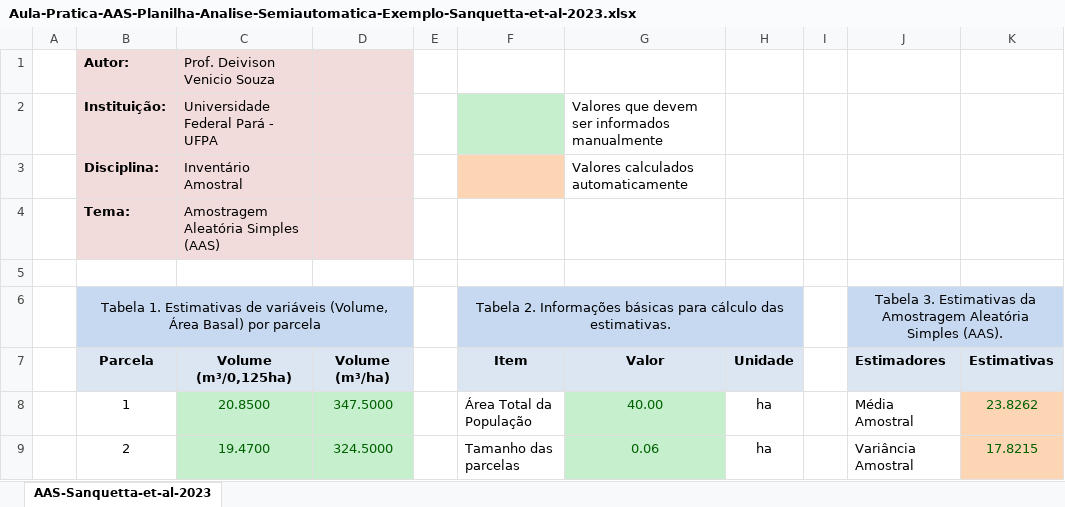
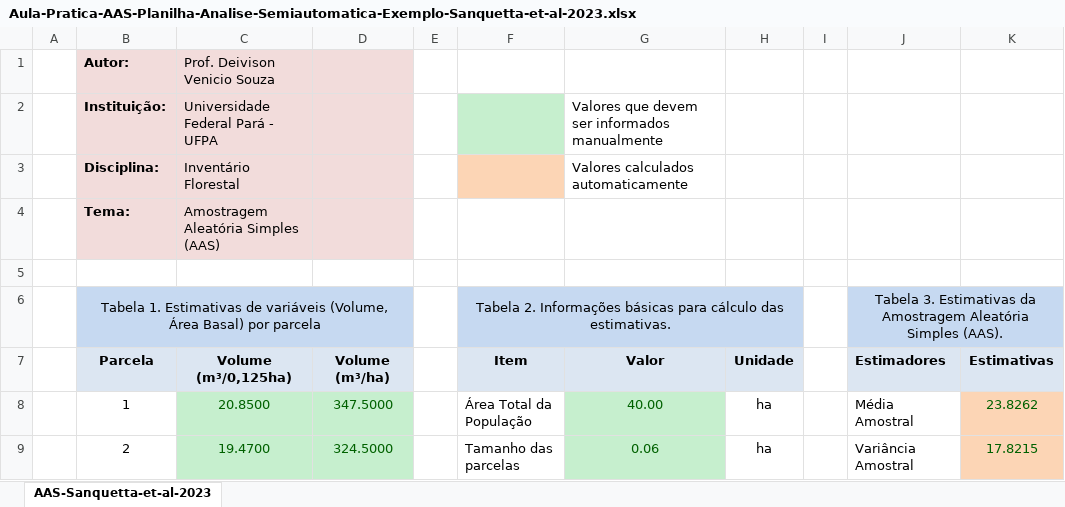
Before and after one commit to DeivisonSouza/FL03039-Inventario-Florestal, an Excel workbook: Slides/data/Aula-Pratica-AAS-Planilha-Analise-Semiautomatica-Exemplo-Sanquetta-et-al-2023.xlsx, sheet AAS-Sanquetta-et-al-2023, drawn as a sheet; only a part is shown; values as stored, in another font and other column widths than the file's, no borders; charts and pictures not drawn; the diff names each change by its address in the sheet, - before the commit and + after, or states it on an @@ line.

```diff
--- a/Slides/data/Aula-Pratica-AAS-Planilha-Analise-Semiautomatica-Exemplo-Sanquetta-et-al-2023.xlsx (sheet AAS-Sanquetta-et-al-2023)
+++ b/Slides/data/Aula-Pratica-AAS-Planilha-Analise-Semiautomatica-Exemplo-Sanquetta-et-al-2023.xlsx (sheet AAS-Sanquetta-et-al-2023)
-C3: Inventário Amostral
+C3: Inventário Florestal
```
Also changed, not shown: Slides/data/Aula-Pratica-AAS-Planilha-Analise-Semiautomatica-Supressão.xlsx, 1 other file.
